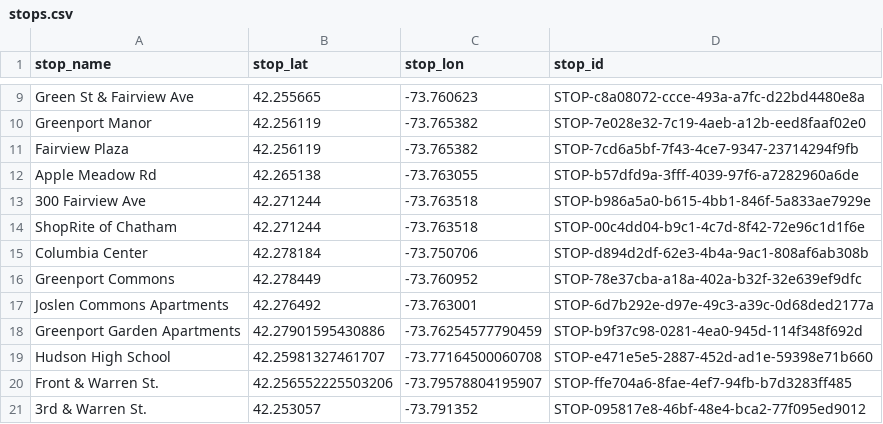
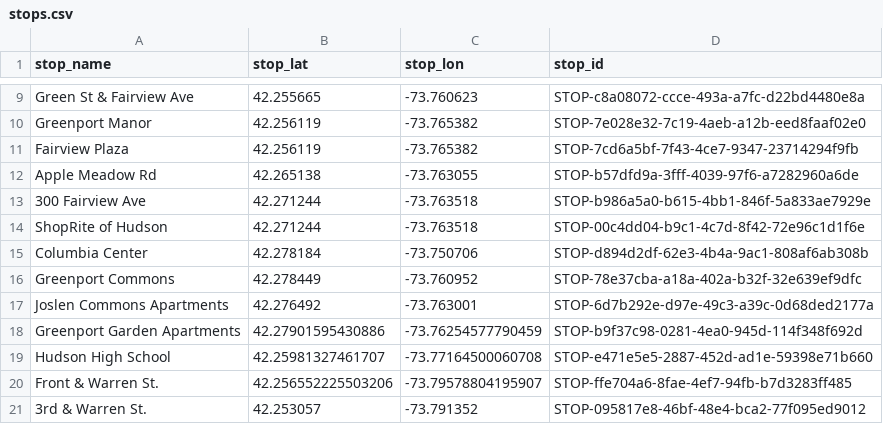
Before and after one commit to maxtkc/columbia-county-gtfs, a CSV file: stops.csv, drawn as a sheet; only a part is shown, gaps mark what is left out.

Commit message:
rename ShopRite

```diff
--- a/stops.csv
+++ b/stops.csv
@@ -13,3 +13,3 @@ Apple Meadow Rd,42.265138,-73.763055,STOP-b57dfd9a-3fff-4039-97f6-a7282960a6de
 300 Fairview Ave,42.271244,-73.763518,STOP-b986a5a0-b615-4bb1-846f-5a833ae7929e
-ShopRite of Chatham,42.271244,-73.763518,STOP-00c4dd04-b9c1-4c7d-8f42-72e96c1d1f6e
+ShopRite of Hudson,42.271244,-73.763518,STOP-00c4dd04-b9c1-4c7d-8f42-72e96c1d1f6e
 Columbia Center,42.278184,-73.750706,STOP-d894d2df-62e3-4b4a-9ac1-808af6ab308b
```
Also changed, not shown: 1 other file.
